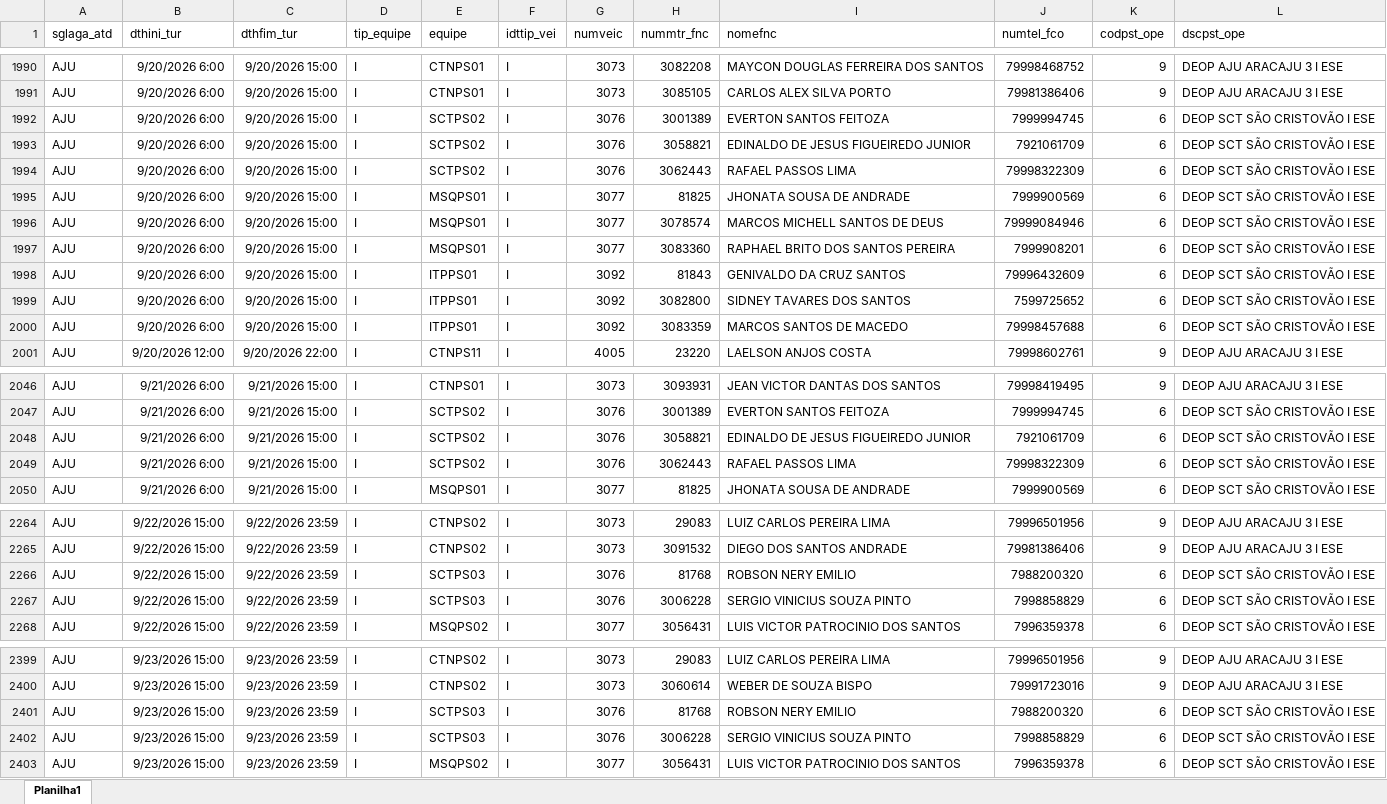
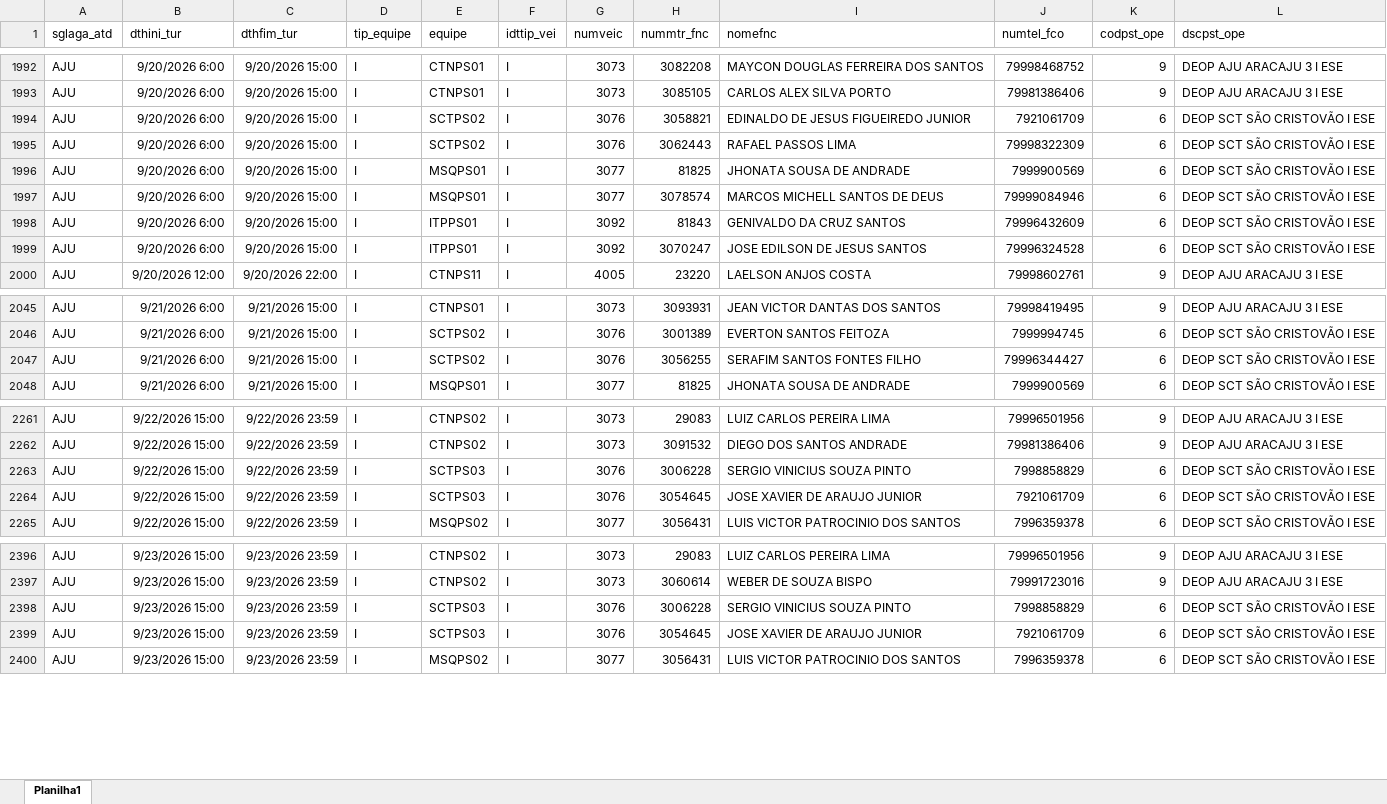
Before and after one commit to AndreFelix-ia/Report-de-Equipes-COEC, an Excel workbook: dados/equipes.xlsx, sheet Planilha1, drawn as a sheet; only a part is shown, gaps mark what is left out; values as stored, in another font and other column widths than the file's, no borders; removed rows and columns are numbered as before the commit, all else as after; the diff covers the shown part only; the diff names each change by its address in the sheet, - before the commit and + after, or states it on an @@ line.

```diff
--- a/dados/equipes.xlsx (sheet Planilha1)
+++ b/dados/equipes.xlsx (sheet Planilha1)
-row 1992: AJU | 9/20/2026 6:00 | 9/20/2026 15:00 | I | SCTPS02 | I | 3076 | 3001389 | EVERTON SANTOS FEITOZA | 7999994745 | 6 | DEOP SCT SÃO CRISTOVÃO I ESE
-row 1997: AJU | 9/20/2026 6:00 | 9/20/2026 15:00 | I | MSQPS01 | I | 3077 | 3083360 | RAPHAEL BRITO DOS SANTOS PEREIRA | 7999908201 | 6 | DEOP SCT SÃO CRISTOVÃO I ESE
-H1999 (nummtr_fnc): 3082800
+H1999 (nummtr_fnc): 3070247
-I1999 (nomefnc): SIDNEY TAVARES DOS SANTOS
+I1999 (nomefnc): JOSE EDILSON DE JESUS SANTOS
-J1999 (numtel_fco): 7599725652
+J1999 (numtel_fco): 79996324528
-row 2000: AJU | 9/20/2026 6:00 | 9/20/2026 15:00 | I | ITPPS01 | I | 3092 | 3083359 | MARCOS SANTOS DE MACEDO | 79998457688 | 6 | DEOP SCT SÃO CRISTOVÃO I ESE
-row 2048: AJU | 9/21/2026 6:00 | 9/21/2026 15:00 | I | SCTPS02 | I | 3076 | 3058821 | EDINALDO DE JESUS FIGUEIREDO JUNIOR | 7921061709 | 6 | DEOP SCT SÃO CRISTOVÃO I ESE
-H2047 (nummtr_fnc): 3062443
+H2047 (nummtr_fnc): 3056255
-I2047 (nomefnc): RAFAEL PASSOS LIMA
+I2047 (nomefnc): SERAFIM SANTOS FONTES FILHO
-J2047 (numtel_fco): 79998322309
+J2047 (numtel_fco): 79996344427
-row 2266: AJU | 9/22/2026 15:00 | 9/22/2026 23:59 | I | SCTPS03 | I | 3076 | 81768 | ROBSON NERY EMILIO | 7988200320 | 6 | DEOP SCT SÃO CRISTOVÃO I ESE
+row 2264: AJU | 9/22/2026 15:00 | 9/22/2026 23:59 | I | SCTPS03 | I | 3076 | 3054645 | JOSE XAVIER DE ARAUJO JUNIOR | 7921061709 | 6 | DEOP SCT SÃO CRISTOVÃO I ESE
-row 2401: AJU | 9/23/2026 15:00 | 9/23/2026 23:59 | I | SCTPS03 | I | 3076 | 81768 | ROBSON NERY EMILIO | 7988200320 | 6 | DEOP SCT SÃO CRISTOVÃO I ESE
+row 2399: AJU | 9/23/2026 15:00 | 9/23/2026 23:59 | I | SCTPS03 | I | 3076 | 3054645 | JOSE XAVIER DE ARAUJO JUNIOR | 7921061709 | 6 | DEOP SCT SÃO CRISTOVÃO I ESE
```
Also changed, not shown: 8 added rows, 7 removed rows and 12 edited cells elsewhere in this sheet.
